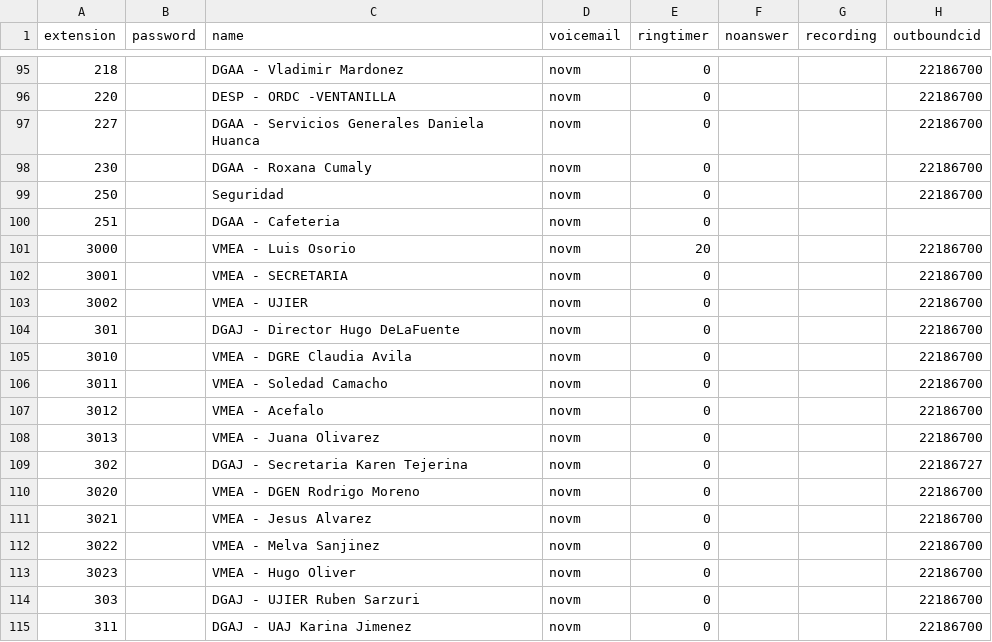
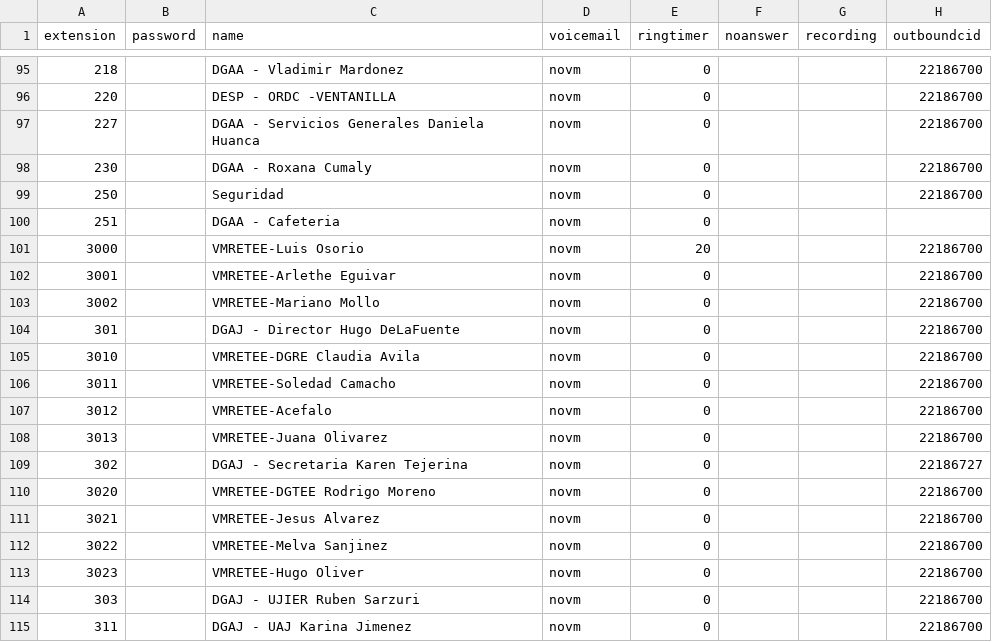
Before and after one commit to mauforonda/reportes_mhe, a CSV file: data/centralmysql/centralmysql.users.csv, drawn as a sheet; only a part is shown, gaps mark what is left out; the diff names each change by its address in the sheet, - before the commit and + after, or states it on an @@ line.

```diff
--- a/data/centralmysql/centralmysql.users.csv
+++ b/data/centralmysql/centralmysql.users.csv
-C101 (name): VMEA - Luis Osorio
+C101 (name): VMRETEE-Luis Osorio
-C102 (name): VMEA - SECRETARIA
+C102 (name): VMRETEE-Arlethe Eguivar
-C103 (name): VMEA - UJIER
+C103 (name): VMRETEE-Mariano Mollo
-C105 (name): VMEA - DGRE Claudia Avila
+C105 (name): VMRETEE-DGRE Claudia Avila
-C106 (name): VMEA - Soledad Camacho
+C106 (name): VMRETEE-Soledad Camacho
-C107 (name): VMEA - Acefalo
+C107 (name): VMRETEE-Acefalo
-C108 (name): VMEA - Juana Olivarez
+C108 (name): VMRETEE-Juana Olivarez
-C110 (name): VMEA - DGEN Rodrigo Moreno
+C110 (name): VMRETEE-DGTEE Rodrigo Moreno
-C111 (name): VMEA - Jesus Alvarez
+C111 (name): VMRETEE-Jesus Alvarez
-C112 (name): VMEA - Melva Sanjinez
+C112 (name): VMRETEE-Melva Sanjinez
-C113 (name): VMEA - Hugo Oliver
+C113 (name): VMRETEE-Hugo Oliver
```
Also changed, not shown: data/coneccion_central_telefonica/coneccion_central_telefonica.llamadas_por_mes_vencido_tabla.csv, data/sqlite/sqlite.users.csv.
